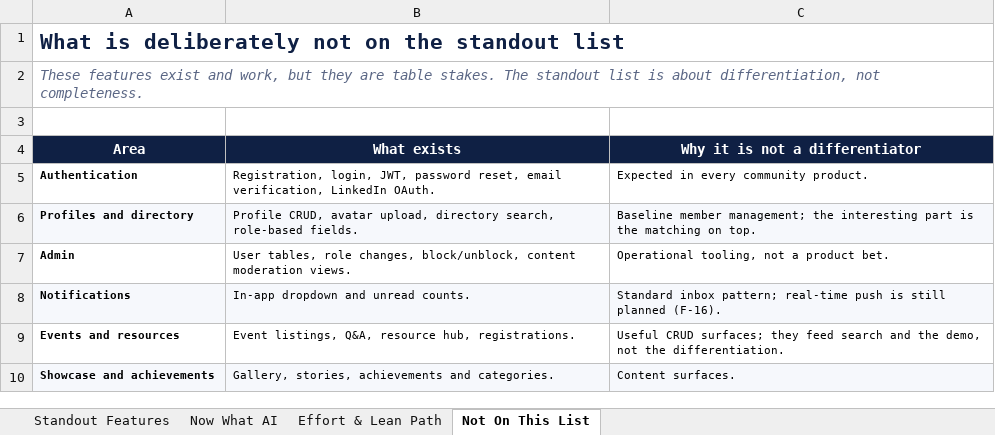
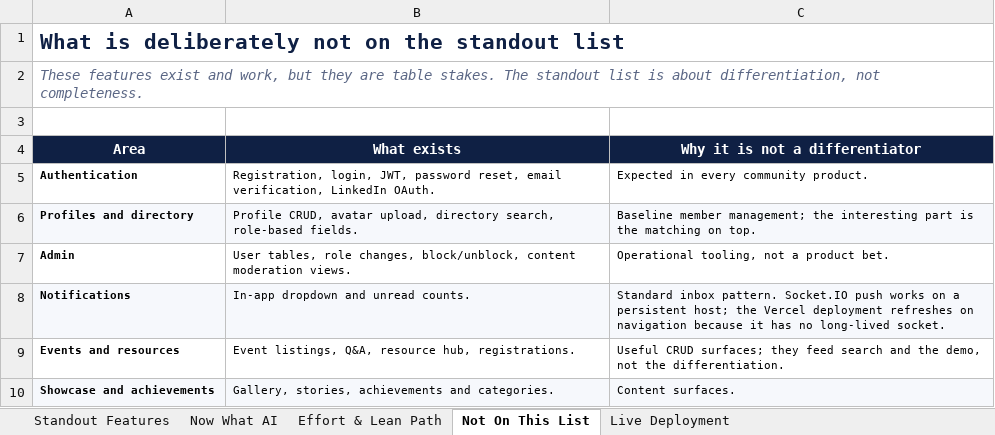
Before and after one commit to sathvikboina/alucon, an Excel workbook: STANDOUT_FEATURES.xlsx, sheet Not On This List, drawn as a sheet; values as stored, in another font and other column widths than the file's, no borders; the diff names each change by its address in the sheet, - before the commit and + after, or states it on an @@ line.

Commit message:
docs: refresh changelog and standout feature workbooks

```diff
--- a/STANDOUT_FEATURES.xlsx (sheet Not On This List)
+++ b/STANDOUT_FEATURES.xlsx (sheet Not On This List)
+sheet tab: Live Deployment
-C8 (Why it is not a differentiator): Standard inbox pattern; real-time push is still planned (F-16).
+C8 (Why it is not a differentiator): Standard inbox pattern. Socket.IO push works on a persistent host; the Vercel deployment refreshes on navigation because it has no long-lived socket.
```
Also changed, not shown: sheet Effort & Lean Path, sheet Standout Features, sheet Now What AI, AlumniConnect_Changelog_and_Ideas.xlsx.
